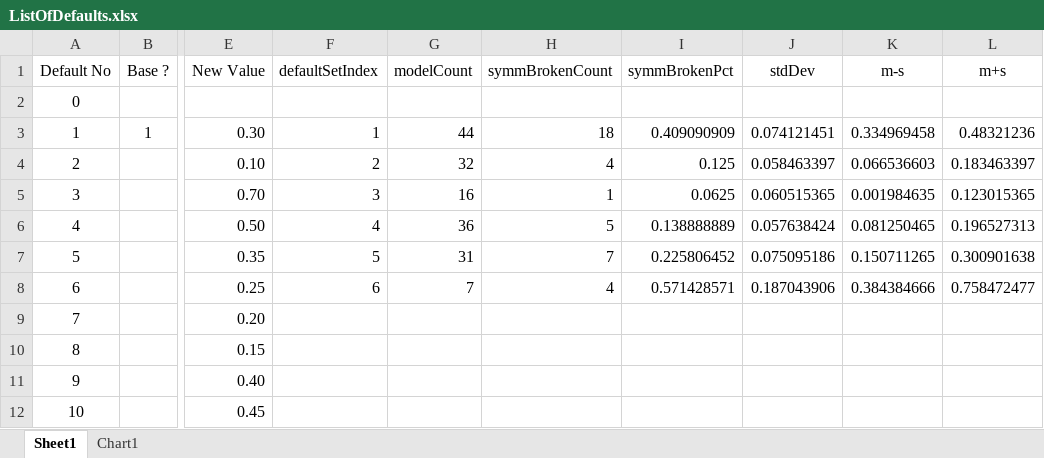
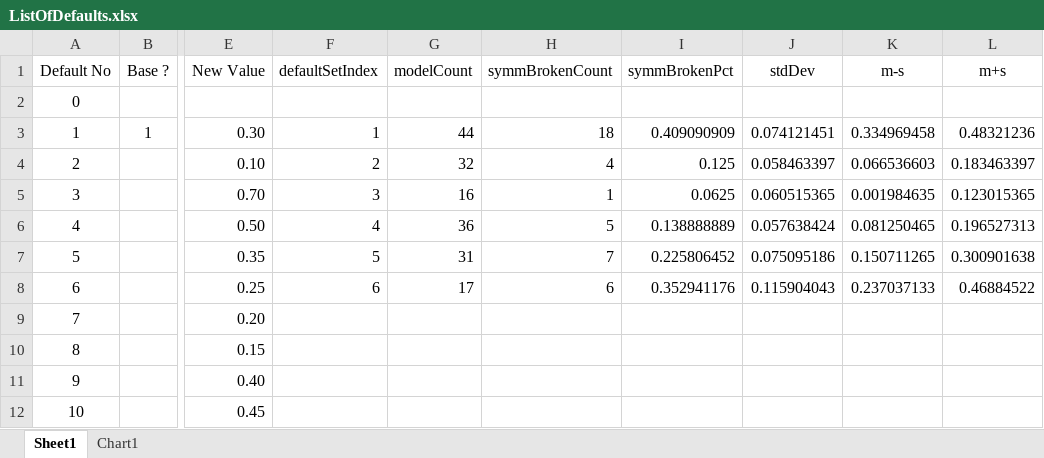
Before and after one commit to kkkmail/ClmFSharp, an Excel workbook: Math/ListOfDefaults.xlsx, sheet Sheet1, drawn as a sheet; only a part is shown, gaps mark what is left out; values as stored, in another font and other column widths than the file's, no borders; the diff names each change by its address in the sheet, - before the commit and + after, or states it on an @@ line.

```diff
--- a/Math/ListOfDefaults.xlsx (sheet Sheet1)
+++ b/Math/ListOfDefaults.xlsx (sheet Sheet1)
-G8 (modelCount): 7
+G8 (modelCount): 17
-H8 (symmBrokenCount): 4
+H8 (symmBrokenCount): 6
-I8 (symmBrokenPct): 0.571428571
+I8 (symmBrokenPct): 0.352941176
-J8 (stdDev): 0.187043906
+J8 (stdDev): 0.115904043
-K8 (m-s): 0.384384666
+K8 (m-s): 0.237037133
-L8 (m+s): 0.758472477
+L8 (m+s): 0.46884522
```
Also changed, not shown: charts or pictures, 4 other files.
